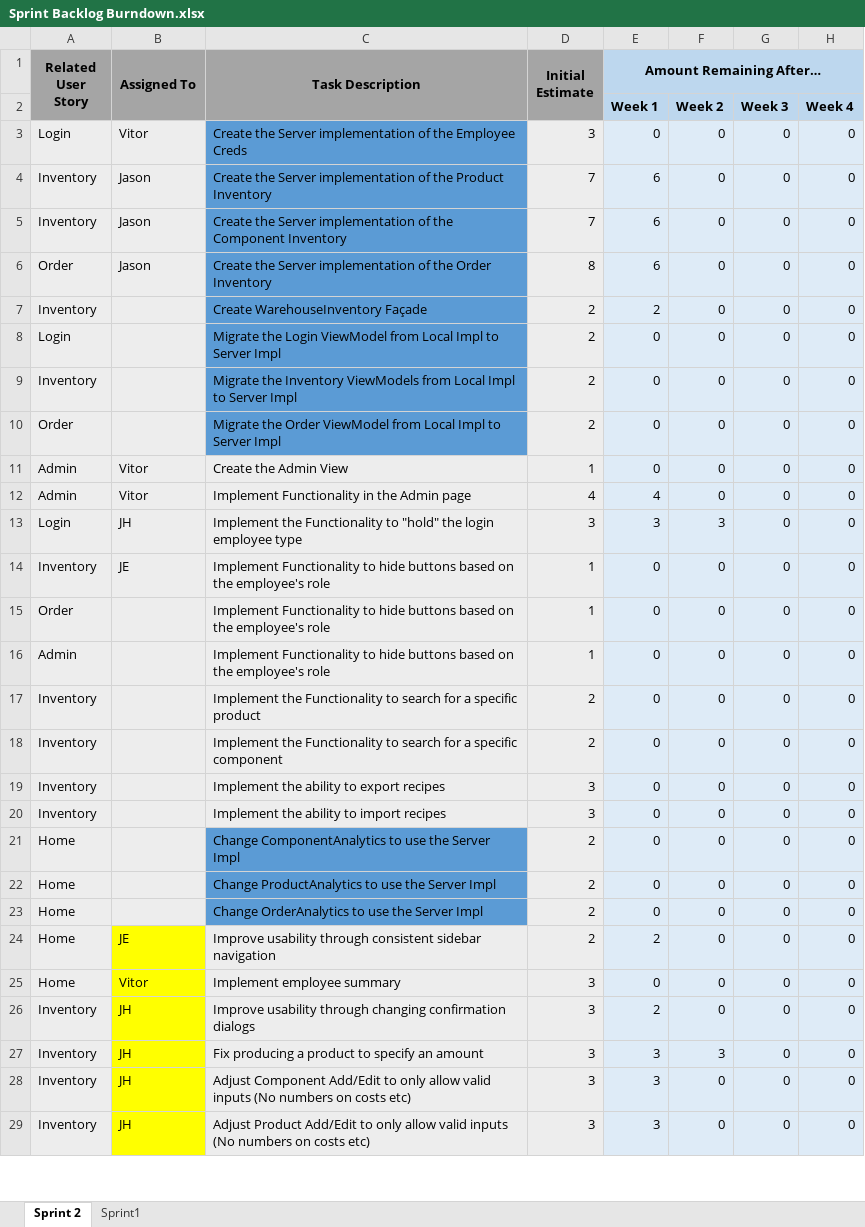
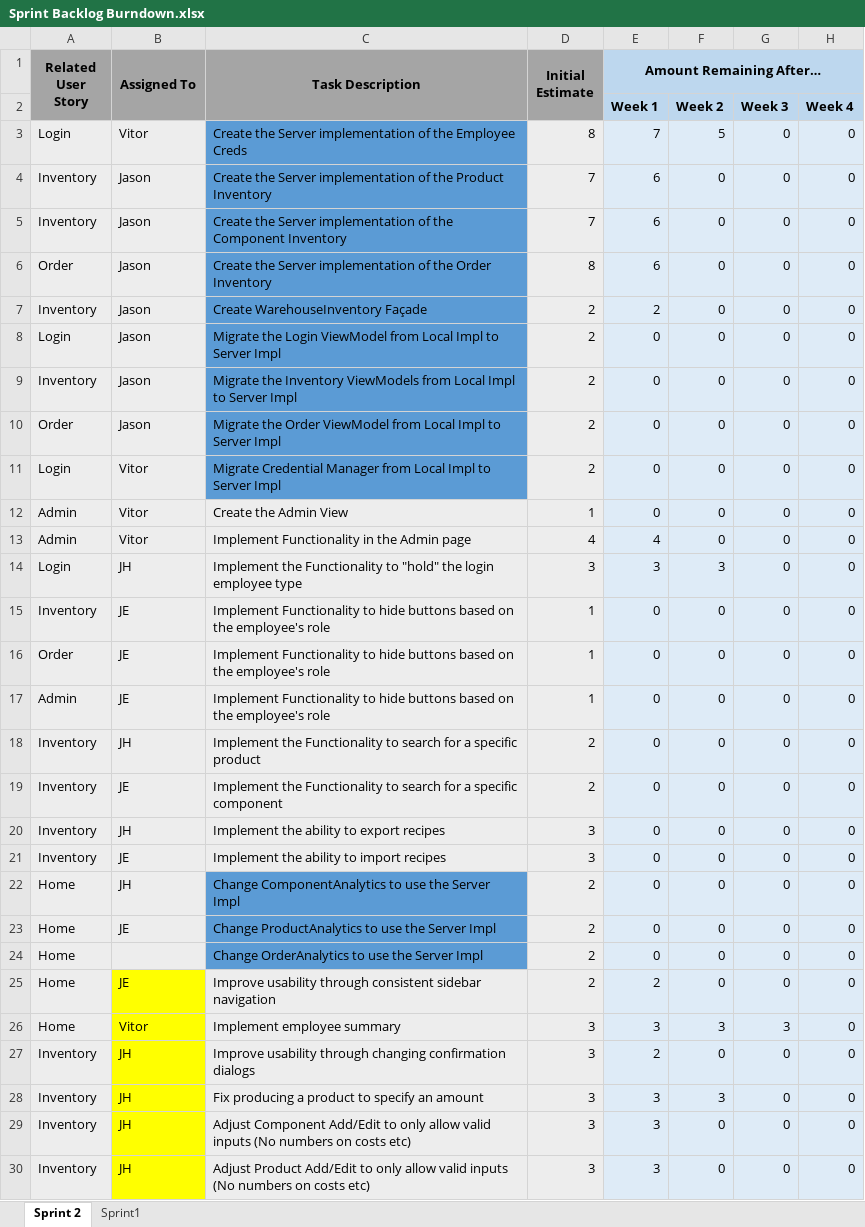
Before and after one commit to UWGDreamTeam/SE2Project, an Excel workbook: documentation/Sprint Backlog Burndown.xlsx, sheet Sprint 2, drawn as a sheet; only a part is shown; values as stored, in another font and other column widths than the file's, no borders; charts and pictures not drawn; addresses are those after the commit; the diff covers the shown part only; the diff names each change by its address in the sheet, - before the commit and + after, or states it on an @@ line.

Commit message:
Update Sprint Backlog
1) Updated sprint backlog to reflect changes during week 3.

```diff
--- a/documentation/Sprint Backlog Burndown.xlsx (sheet Sprint 2)
+++ b/documentation/Sprint Backlog Burndown.xlsx (sheet Sprint 2)
-D3 (Initial Estimate): 3
+D3 (Initial Estimate): 8
-E3 (Amount Remaining After…): 0
+E3 (Amount Remaining After…): 7
-F3: 0
+F3: 5
-B7:B10 (Assigned To): (empty)
+B7:B10 (Assigned To): Jason
+row 11: Login | Vitor | Migrate Credential Manager from Local Impl to Server Impl | 2 | 0 | 0 | 0 | 0
-B16:B17 (Assigned To): (empty)
+B16:B17 (Assigned To): JE
-B18 (Assigned To): (empty)
+B18 (Assigned To): JH
-B19 (Assigned To): (empty)
+B19 (Assigned To): JE
-B20 (Assigned To): (empty)
+B20 (Assigned To): JH
-B21 (Assigned To): (empty)
+B21 (Assigned To): JE
-B22 (Assigned To): (empty)
+B22 (Assigned To): JH
-B23 (Assigned To): (empty)
+B23 (Assigned To): JE
-E26 (Amount Remaining After…): 0
+E26 (Amount Remaining After…): 3
-F26: 0
+F26: 3
-G26: 0
+G26: 3
```
Also changed, not shown: 3 edited cells elsewhere in this sheet, formulas that keep their value, charts or pictures, 2 other files.
